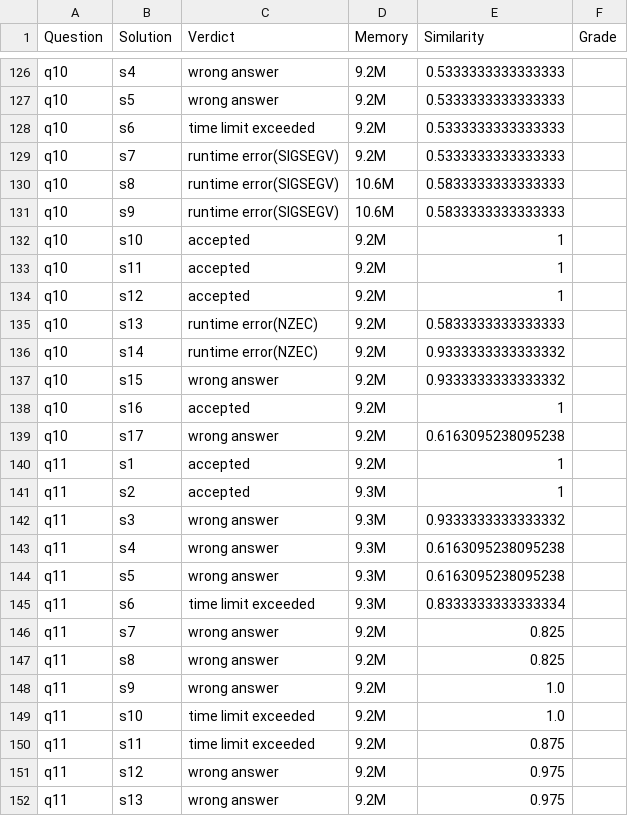
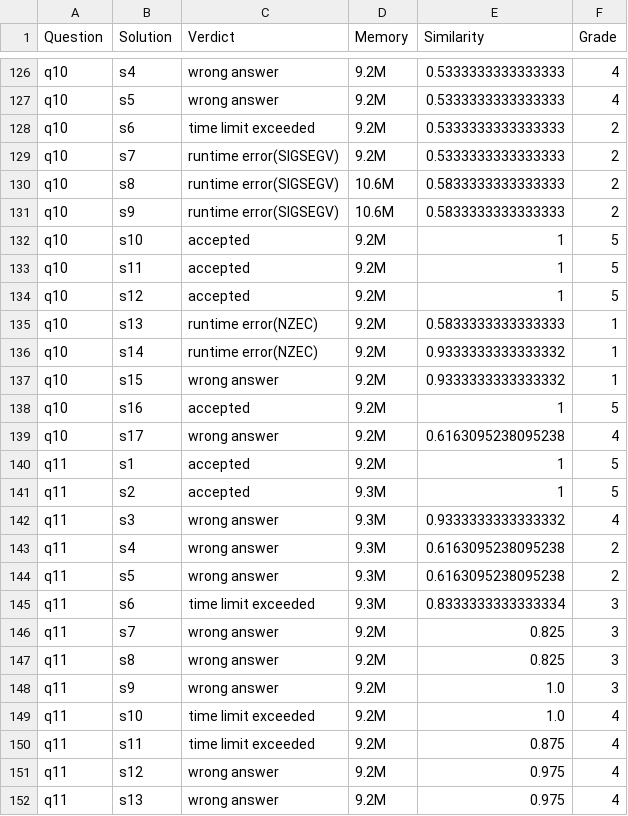
Before and after one commit to kaushalrai7797/Question-Independent-Automated-Code-Analysis-and-Grading-using-Bag-of-Words-and-Machine-Learning, a CSV file: py-cfg/dataset/worksheet.csv, drawn as a sheet; only a part is shown, gaps mark what is left out; the diff covers the shown part only; the diff names each change by its address in the sheet, - before the commit and + after, or states it on an @@ line.

Commit message:
first 10 questions graded

```diff
--- a/py-cfg/dataset/worksheet.csv
+++ b/py-cfg/dataset/worksheet.csv
-F126:F127 (Grade): (empty)
+F126:F127 (Grade): 4
-F128:F131 (Grade): (empty)
+F128:F131 (Grade): 2
-F132:F134 (Grade): (empty)
+F132:F134 (Grade): 5
-F135:F137 (Grade): (empty)
+F135:F137 (Grade): 1
-F138 (Grade): (empty)
+F138 (Grade): 5
-F139 (Grade): (empty)
+F139 (Grade): 4
-F140:F141 (Grade): (empty)
+F140:F141 (Grade): 5
-F142 (Grade): (empty)
+F142 (Grade): 4
-F143:F144 (Grade): (empty)
+F143:F144 (Grade): 2
-F145:F148 (Grade): (empty)
+F145:F148 (Grade): 3
-F149:F152 (Grade): (empty)
+F149:F152 (Grade): 4
```
Also changed, not shown: 68 edited cells elsewhere in this file.
